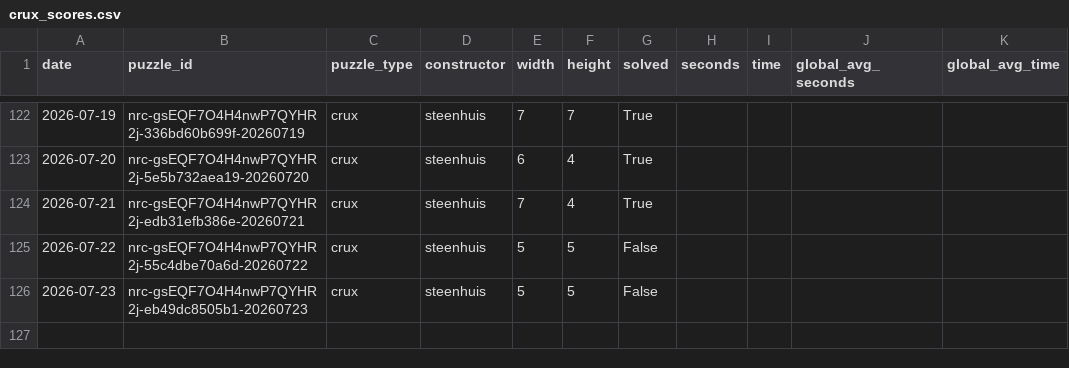
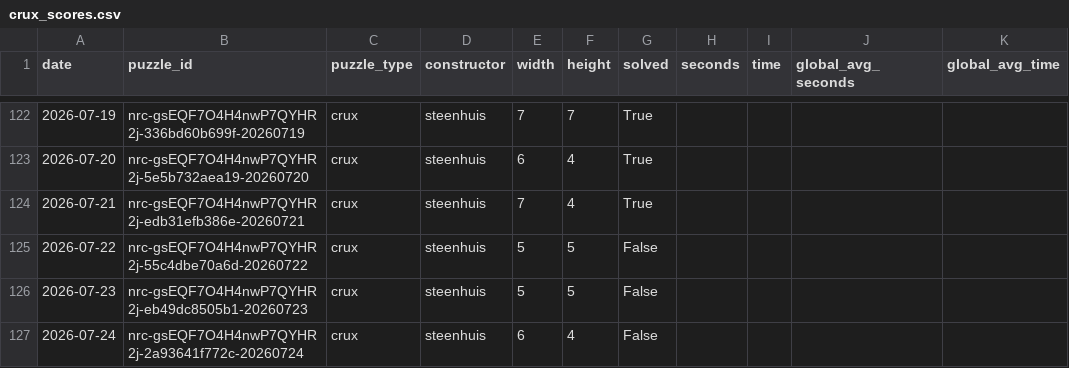
Before and after one commit to daanvdweijden/daanvdweijden.github.io, a CSV file: data/crux_scores.csv, drawn as a sheet; only a part is shown, gaps mark what is left out; the diff names each change by its address in the sheet, - before the commit and + after, or states it on an @@ line.

```diff
--- a/data/crux_scores.csv
+++ b/data/crux_scores.csv
+row 127: 2026-07-24 | nrc-gsEQF7O4H4nwP7QYHR2j-2a93641f772c-20260724 | crux | steenhuis | 6 | 4 | False
```
Also changed, not shown: data/nyt_games.csv, 2 other files.
